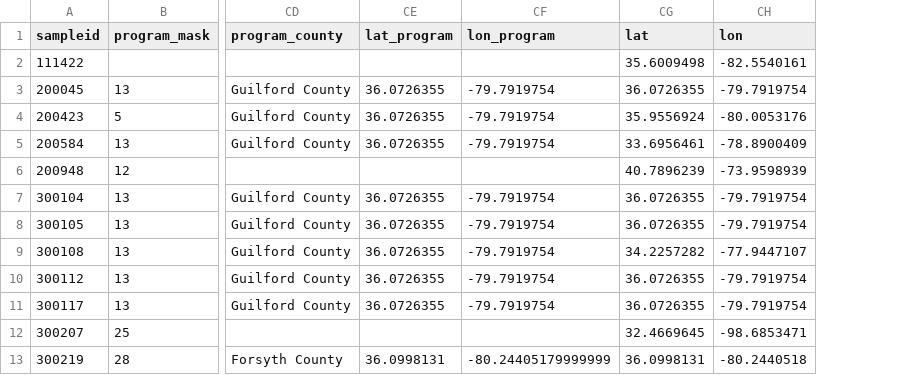
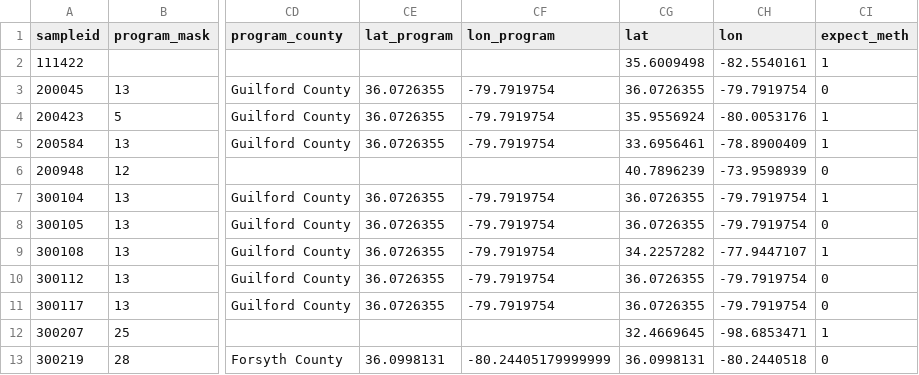
Before and after one commit to opioiddatalab/drugchecking, a CSV file: datasets/selfservice/expected_stimulants/stimfent.csv, drawn as a sheet; only a part is shown, gaps mark what is left out; the diff names each change by its address in the sheet, - before the commit and + after, or states it on an @@ line.

```diff
--- a/datasets/selfservice/expected_stimulants/stimfent.csv
+++ b/datasets/selfservice/expected_stimulants/stimfent.csv
+column CI (expect_meth), rows 2-13: 1 | 0 | 1 | 1 | 0 | 1 | 0 | 1 | 0 | 0 | 1 | 0
```
Also changed, not shown: 2 other files.
